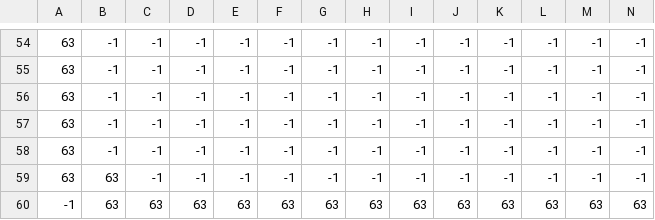
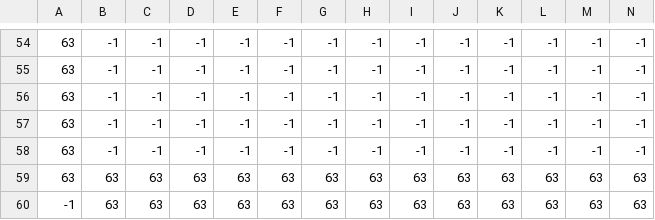
Before and after one commit to PouletHalal/MyRPG, a CSV file: maps/main_world/world_collision.csv, drawn as a sheet; only a part is shown, gaps mark what is left out; removed rows and columns are numbered as before the commit, all else as after; rows hold the shown columns only; the diff names each change by its address in the sheet, - before the commit and + after, or states it on an @@ line.

```diff
--- a/maps/main_world/world_collision.csv
+++ b/maps/main_world/world_collision.csv
-row 59: 63 | 63 | -1 | -1 | -1 | -1 | -1 | -1 | -1 | -1 | -1 | -1 | -1 | -1
+row 59: 63 | 63 | 63 | 63 | 63 | 63 | 63 | 63 | 63 | 63 | 63 | 63 | 63 | 63
```
Also changed, not shown: maps/main_world/world_background.csv, maps/main_world/world_walls.csv, 46 other files.
